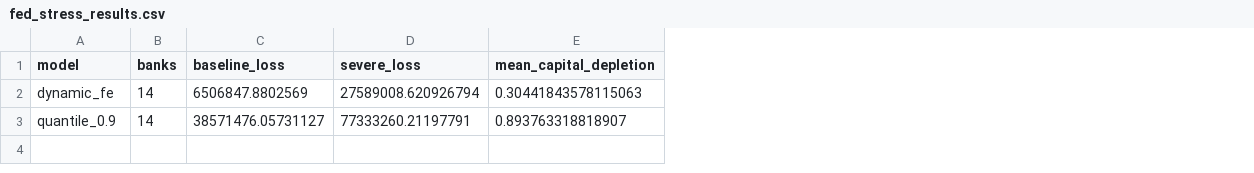
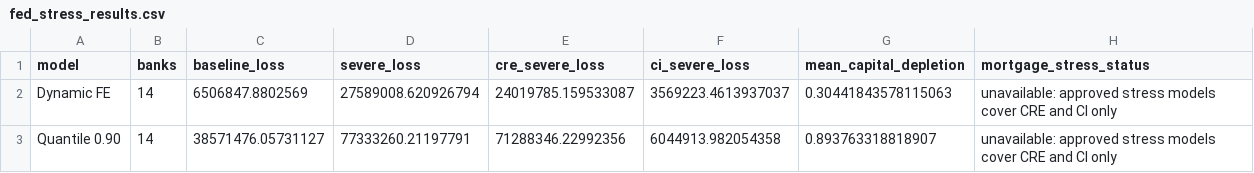
Before and after one commit to carrey325/us-bank-credit-stress-testing, a CSV file: outputs/reporting/tables/fed_stress_results.csv, drawn as a sheet; the diff names each change by its address in the sheet, - before the commit and + after, or states it on an @@ line.

```diff
--- a/outputs/reporting/tables/fed_stress_results.csv
+++ b/outputs/reporting/tables/fed_stress_results.csv
+column E (cre_severe_loss), rows 2-3: 24019785.159533087 | 71288346.22992356
+column F (ci_severe_loss), rows 2-3: 3569223.4613937037 | 6044913.982054358
+column H (mortgage_stress_status), rows 2-3: unavailable: approved stress models cover CRE and CI only | unavailable: approved stress models cover CRE and CI only
-A2 (model): dynamic_fe
+A2 (model): Dynamic FE
-A3 (model): quantile_0.9
+A3 (model): Quantile 0.90
```
Also changed, not shown: outputs/reporting/final_figures_manifest.csv, outputs/reporting/tables/model_comparison.csv, 11 other files.
